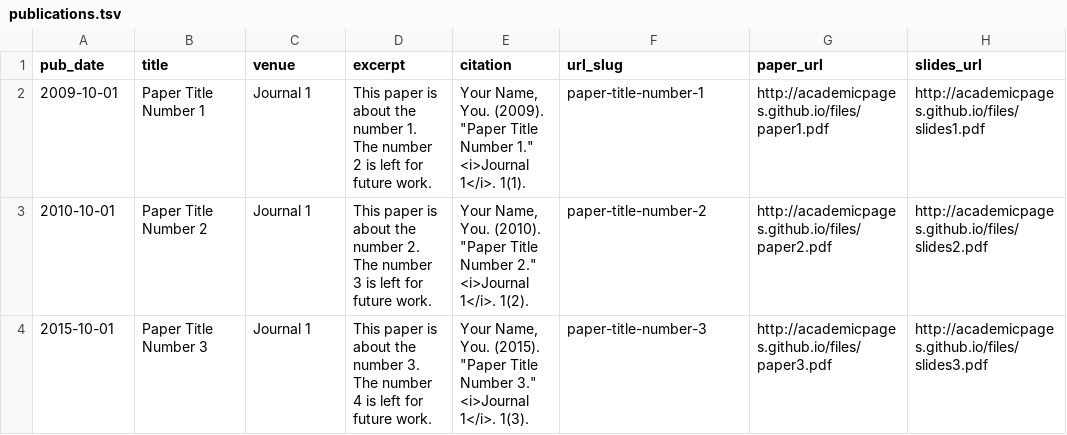
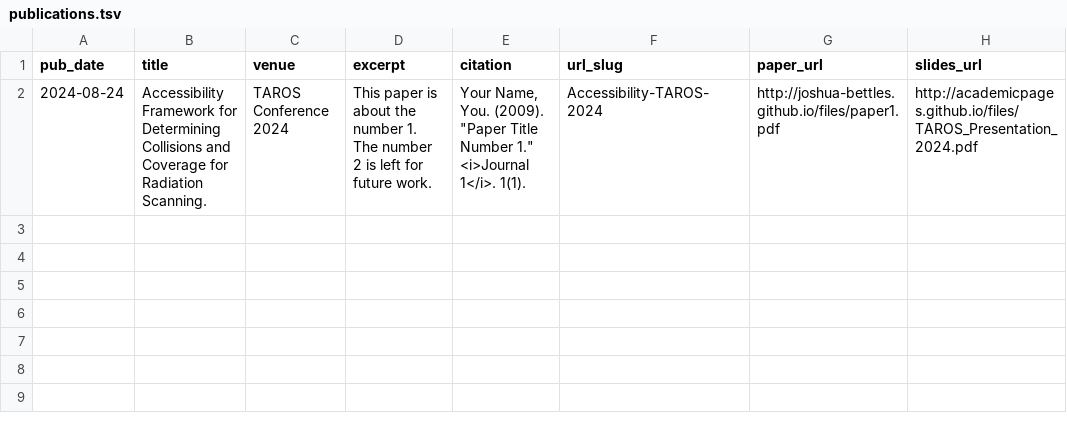
Before and after one commit to Joshua-Bettles/joshua-bettles.github.io, a TSV file: markdown_generator/publications.tsv, drawn as a sheet; removed rows and columns are numbered as before the commit, all else as after; the diff names each change by its address in the sheet, - before the commit and + after, or states it on an @@ line.

Commit message:
Publication and test page

```diff
--- a/markdown_generator/publications.tsv
+++ b/markdown_generator/publications.tsv
-row 2: 2009-10-01 | Paper Title Number 1 | Journal 1 | This paper is about the number 1. The number 2 is left for future work. | Your Name, You. (2009). "Paper Title Number 1." <i>Journal 1</i>. 1(1). | paper-title-number-1 | http://academicpages.github.io/files/paper1.pdf | http://academicpages.github.io/files/slides1.pdf
-row 3: 2010-10-01 | Paper Title Number 2 | Journal 1 | This paper is about the number 2. The number 3 is left for future work. | Your Name, You. (2010). "Paper Title Number 2." <i>Journal 1</i>. 1(2). | paper-title-number-2 | http://academicpages.github.io/files/paper2.pdf | http://academicpages.github.io/files/slides2.pdf
-row 4: 2015-10-01 | Paper Title Number 3 | Journal 1 | This paper is about the number 3. The number 4 is left for future work. | Your Name, You. (2015). "Paper Title Number 3." <i>Journal 1</i>. 1(3). | paper-title-number-3 | http://academicpages.github.io/files/paper3.pdf | http://academicpages.github.io/files/slides3.pdf
+row 2: 2024-08-24 | Accessibility Framework for Determining Collisions and Coverage for Radiation Scanning. | TAROS Conference 2024 | This paper is about the number 1. The number 2 is left for future work. | Your Name, You. (2009). "Paper Title Number 1." <i>Journal 1</i>. 1(1). | Accessibility-TAROS-2024 | http://joshua-bettles.github.io/files/paper1.pdf | http://academicpages.github.io/files/TAROS_Presentation_2024.pdf
```
Also changed, not shown: 9 other files.
